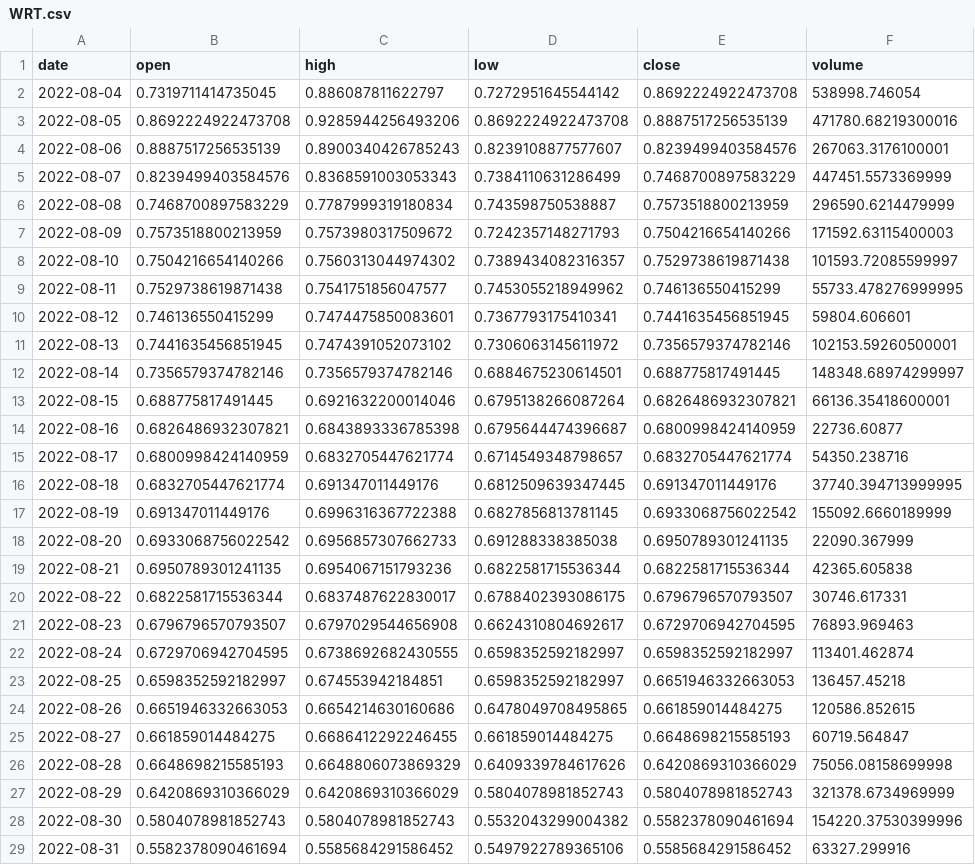
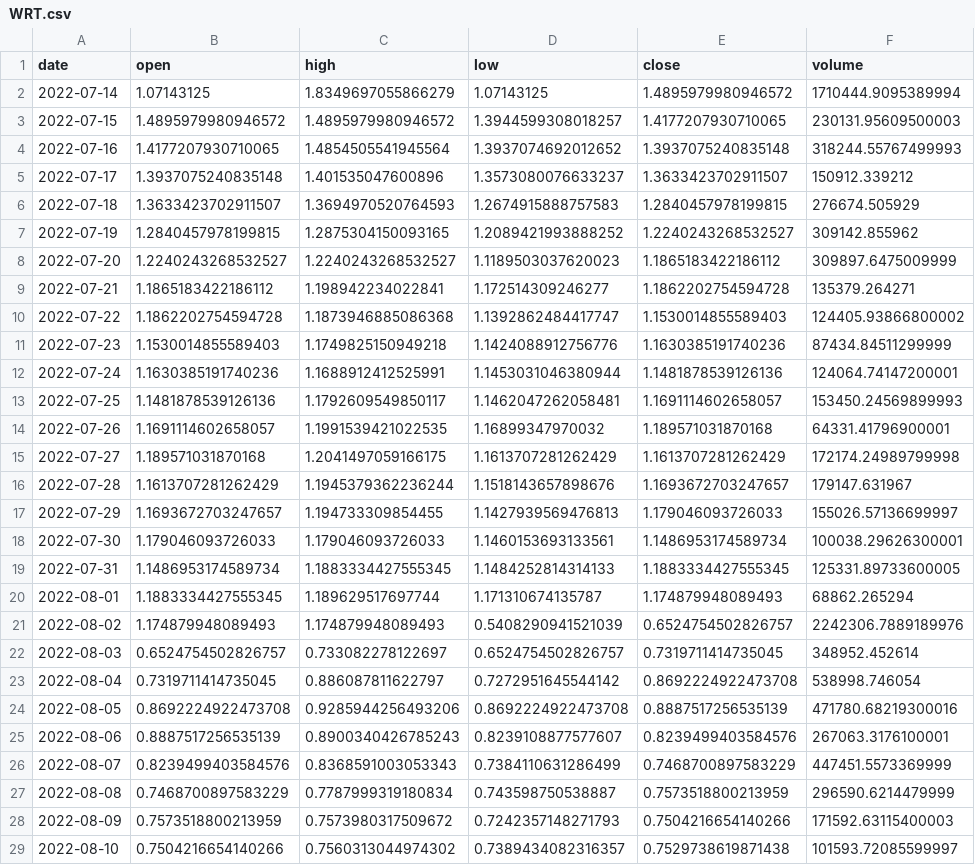
Before and after one commit to Sapient-Predictive-Analytics/dataportal, a CSV file: tokens/WRT.csv, drawn as a sheet; only a part is shown; the shorter side is filled out with more unchanged rows; the diff covers the shown part only.

Commit message:
Add files via upload

```diff
--- a/tokens/WRT.csv
+++ b/tokens/WRT.csv
@@ -1,2 +1,23 @@
 date,open,high,low,close,volume
+2022-07-14,1.07143125,1.8349697055866279,1.07143125,1.4895979980946572,1710444.9095389994
+2022-07-15,1.4895979980946572,1.4895979980946572,1.3944599308018257,1.4177207930710065,230131.95609500003
+2022-07-16,1.4177207930710065,1.4854505541945564,1.3937074692012652,1.3937075240835148,318244.55767499993
+2022-07-17,1.3937075240835148,1.401535047600896,1.3573080076633237,1.3633423702911507,150912.339212
+2022-07-18,1.3633423702911507,1.3694970520764593,1.2674915888757583,1.2840457978199815,276674.505929
+2022-07-19,1.2840457978199815,1.2875304150093165,1.2089421993888252,1.2240243268532527,309142.855962
+2022-07-20,1.2240243268532527,1.2240243268532527,1.1189503037620023,1.1865183422186112,309897.6475009999
+2022-07-21,1.1865183422186112,1.198942234022841,1.172514309246277,1.1862202754594728,135379.264271
+2022-07-22,1.1862202754594728,1.1873946885086368,1.1392862484417747,1.1530014855589403,124405.93866800002
+2022-07-23,1.1530014855589403,1.1749825150949218,1.1424088912756776,1.1630385191740236,87434.84511299999
+2022-07-24,1.1630385191740236,1.1688912412525991,1.1453031046380944,1.1481878539126136,124064.74147200001
+2022-07-25,1.1481878539126136,1.1792609549850117,1.1462047262058481,1.1691114602658057,153450.24569899993
+2022-07-26,1.1691114602658057,1.1991539421022535,1.16899347970032,1.189571031870168,64331.41796900001
+2022-07-27,1.189571031870168,1.2041497059166175,1.1613707281262429,1.1613707281262429,172174.24989799998
+2022-07-28,1.1613707281262429,1.1945379362236244,1.1518143657898676,1.1693672703247657,179147.631967
+2022-07-29,1.1693672703247657,1.194733309854455,1.1427939569476813,1.179046093726033,155026.57136699997
+2022-07-30,1.179046093726033,1.179046093726033,1.1460153693133561,1.1486953174589734,100038.29626300001
+2022-07-31,1.1486953174589734,1.1883334427555345,1.1484252814314133,1.1883334427555345,125331.89733600005
+2022-08-01,1.1883334427555345,1.189629517697744,1.171310674135787,1.174879948089493,68862.265294
+2022-08-02,1.174879948089493,1.174879948089493,0.5408290941521039,0.6524754502826757,2242306.7889189976
+2022-08-03,0.6524754502826757,0.733082278122697,0.6524754502826757,0.7319711414735045,348952.452614
 2022-08-04,0.7319711414735045,0.886087811622797,0.7272951645544142,0.8692224922473708,538998.746054
```
Also changed, not shown: 10 added rows and 4 edited cells elsewhere in this file.
